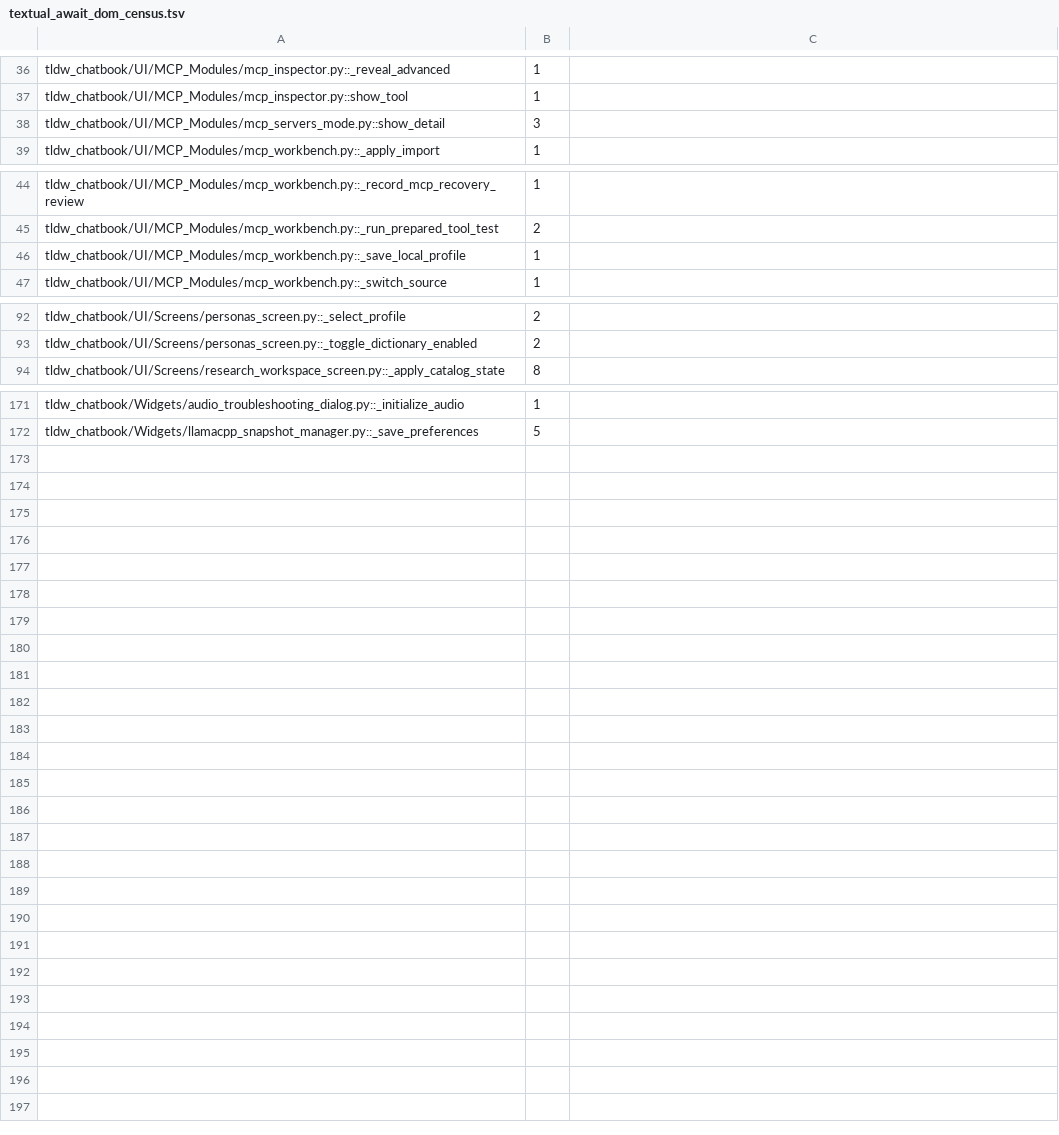
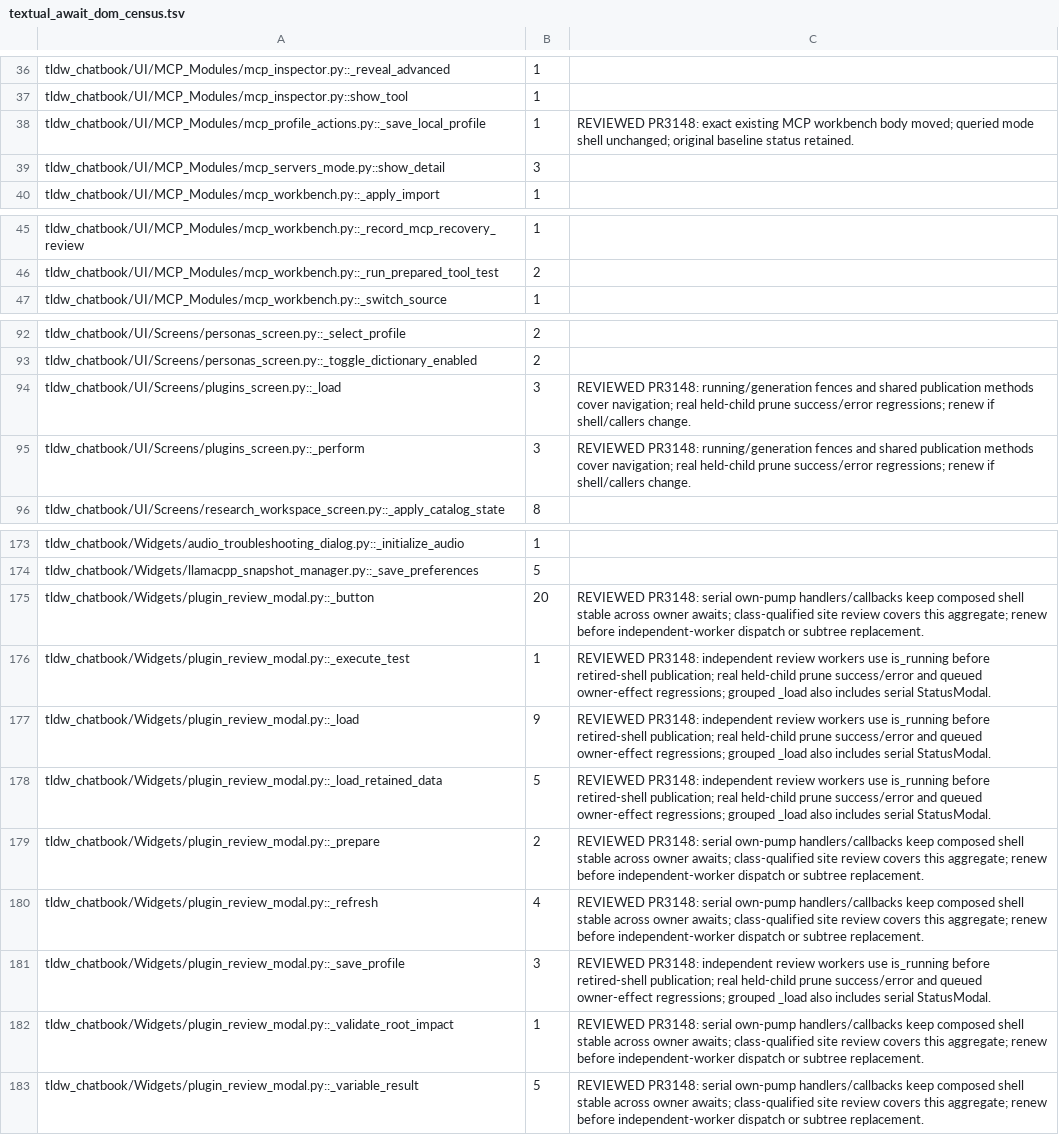
Before and after one commit to rmusser01/tldw_chatbook, a TSV file: scripts/textual_await_dom_census.tsv, drawn as a sheet; only a part is shown, gaps mark what is left out.

Commit message:
chore: record reviewed plugin worker lifetime census

```diff
--- a/scripts/textual_await_dom_census.tsv
+++ b/scripts/textual_await_dom_census.tsv
@@ -37,2 +37,3 @@ tldw_chatbook/UI/MCP_Modules/mcp_inspector.py::_reveal_advanced	1
 tldw_chatbook/UI/MCP_Modules/mcp_inspector.py::show_tool	1
+tldw_chatbook/UI/MCP_Modules/mcp_profile_actions.py::_save_local_profile	1	REVIEWED PR3148: exact existing MCP workbench body moved; queried mode shell unchanged; original baseline status retained.
 tldw_chatbook/UI/MCP_Modules/mcp_servers_mode.py::show_detail	3
@@ -45,3 +46,2 @@ tldw_chatbook/UI/MCP_Modules/mcp_workbench.py::_record_mcp_recovery_review	1
 tldw_chatbook/UI/MCP_Modules/mcp_workbench.py::_run_prepared_tool_test	2
-tldw_chatbook/UI/MCP_Modules/mcp_workbench.py::_save_local_profile	1
 tldw_chatbook/UI/MCP_Modules/mcp_workbench.py::_switch_source	1
@@ -93,2 +93,4 @@ tldw_chatbook/UI/Screens/personas_screen.py::_select_profile	2
 tldw_chatbook/UI/Screens/personas_screen.py::_toggle_dictionary_enabled	2
+tldw_chatbook/UI/Screens/plugins_screen.py::_load	3	REVIEWED PR3148: running/generation fences and shared publication methods cover navigation; real held-child prune success/error regressions; renew if shell/callers change.
+tldw_chatbook/UI/Screens/plugins_screen.py::_perform	3	REVIEWED PR3148: running/generation fences and shared publication methods cover navigation; real held-child prune success/error regressions; renew if shell/callers change.
 tldw_chatbook/UI/Screens/research_workspace_screen.py::_apply_catalog_state	8
@@ -172 +174,10 @@ tldw_chatbook/Widgets/audio_troubleshooting_dialog.py::_initialize_audio	1
 tldw_chatbook/Widgets/llamacpp_snapshot_manager.py::_save_preferences	5
+tldw_chatbook/Widgets/plugin_review_modal.py::_button	20	REVIEWED PR3148: serial own-pump handlers/callbacks keep composed shell stable across owner awaits; class-qualified site review covers this aggregate; renew before independent-worker dispatch or subtree replacement.
+tldw_chatbook/Widgets/plugin_review_modal.py::_execute_test	1	REVIEWED PR3148: independent review workers use is_running before retired-shell publication; real held-child prune success/error and queued owner-effect regressions; grouped _load also includes serial StatusModal.
+tldw_chatbook/Widgets/plugin_review_modal.py::_load	9	REVIEWED PR3148: independent review workers use is_running before retired-shell publication; real held-child prune success/error and queued owner-effect regressions; grouped _load also includes serial StatusModal.
+tldw_chatbook/Widgets/plugin_review_modal.py::_load_retained_data	5	REVIEWED PR3148: independent review workers use is_running before retired-shell publication; real held-child prune success/error and queued owner-effect regressions; grouped _load also includes serial StatusModal.
+tldw_chatbook/Widgets/plugin_review_modal.py::_prepare	2	REVIEWED PR3148: serial own-pump handlers/callbacks keep composed shell stable across owner awaits; class-qualified site review covers this aggregate; renew before independent-worker dispatch or subtree replacement.
+tldw_chatbook/Widgets/plugin_review_modal.py::_refresh	4	REVIEWED PR3148: serial own-pump handlers/callbacks keep composed shell stable across owner awaits; class-qualified site review covers this aggregate; renew before independent-worker dispatch or subtree replacement.
+tldw_chatbook/Widgets/plugin_review_modal.py::_save_profile	3	REVIEWED PR3148: independent review workers use is_running before retired-shell publication; real held-child prune success/error and queued owner-effect regressions; grouped _load also includes serial StatusModal.
+tldw_chatbook/Widgets/plugin_review_modal.py::_validate_root_impact	1	REVIEWED PR3148: serial own-pump handlers/callbacks keep composed shell stable across owner awaits; class-qualified site review covers this aggregate; renew before independent-worker dispatch or subtree replacement.
+tldw_chatbook/Widgets/plugin_review_modal.py::_variable_result	5	REVIEWED PR3148: serial own-pump handlers/callbacks keep composed shell stable across owner awaits; class-qualified site review covers this aggregate; renew before independent-worker dispatch or subtree replacement.
```
Also changed, not shown: 1 other file.
